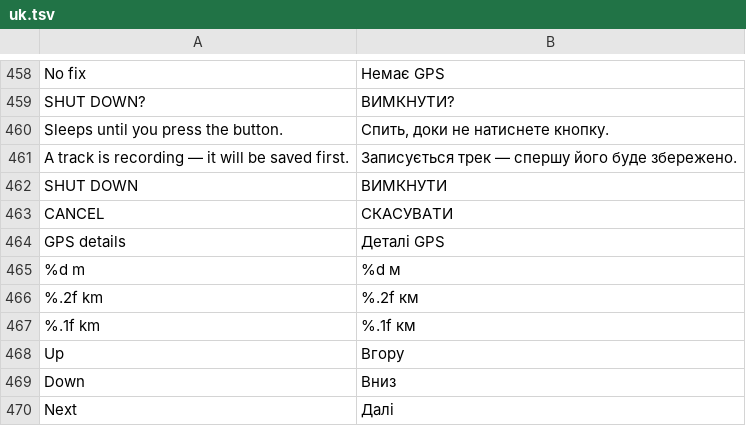
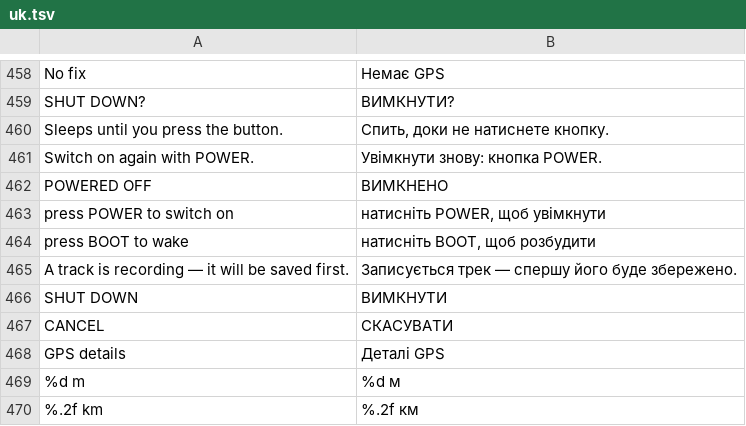
Before and after one commit to festchenko/doba, a TSV file: firmware/tools/i18n/uk.tsv, drawn as a sheet; only a part is shown, gaps mark what is left out; the shorter side is filled out with more unchanged rows; the diff names each change by its address in the sheet, - before the commit and + after, or states it on an @@ line.

```diff
--- a/firmware/tools/i18n/uk.tsv
+++ b/firmware/tools/i18n/uk.tsv
+row 461: Switch on again with POWER. | Увімкнути знову: кнопка POWER.
+row 462: POWERED OFF | ВИМКНЕНО
+row 463: press POWER to switch on | натисніть POWER, щоб увімкнути
+row 464: press BOOT to wake | натисніть BOOT, щоб розбудити
```
Also changed, not shown: 13 other files.
